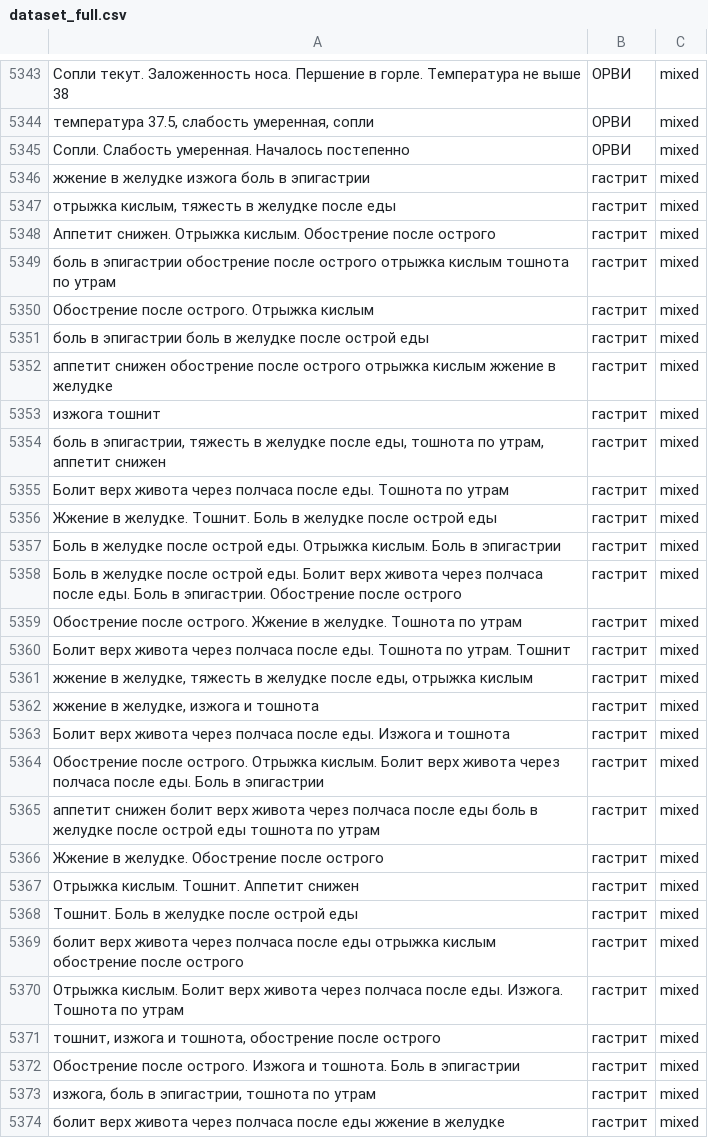
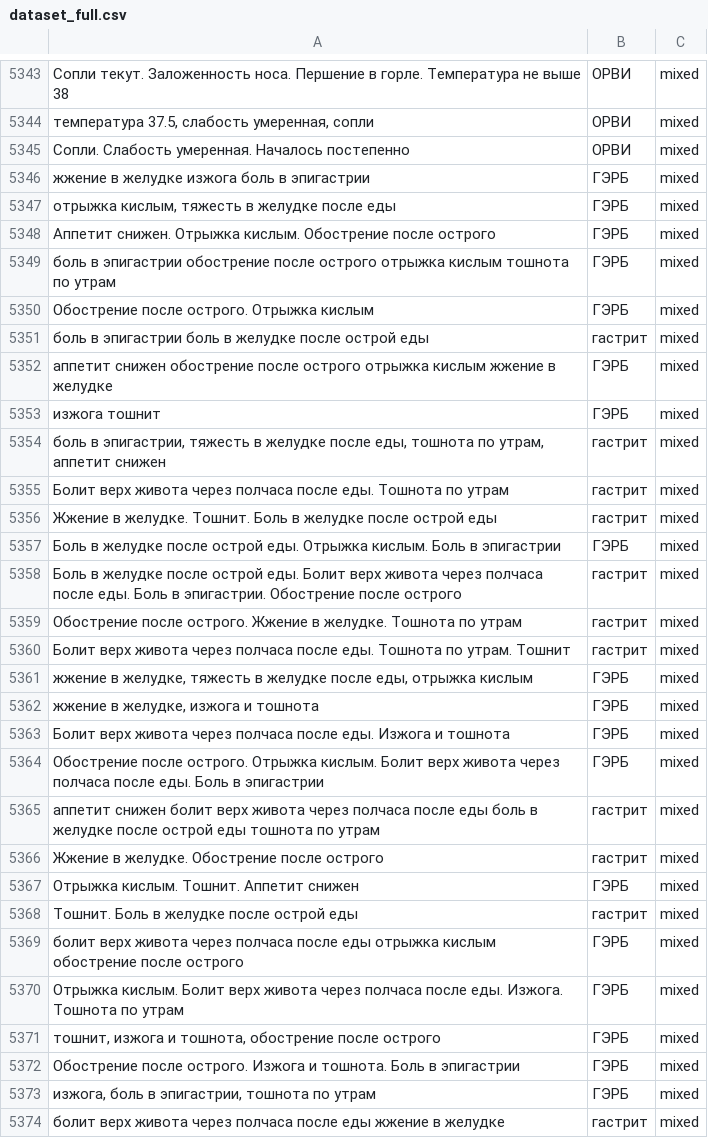
Before and after one commit to alexeybulankin5-source/medical-classifier, a CSV file: dataset_full.csv, drawn as a sheet; only a part is shown, gaps mark what is left out; the diff covers the shown part only.

Commit message:
переклейка гастрит->ГЭРБ (конфликт меток) + доборы СД2, ЖКБ, холецистит

```diff
--- a/dataset_full.csv
+++ b/dataset_full.csv
@@ -5345,10 +5345,10 @@
 Сопли. Слабость умеренная. Началось постепенно,ОРВИ,mixed
-жжение в желудке изжога боль в эпигастрии,гастрит,mixed
-"отрыжка кислым, тяжесть в желудке после еды",гастрит,mixed
-Аппетит снижен. Отрыжка кислым. Обострение после острого,гастрит,mixed
-боль в эпигастрии обострение после острого отрыжка кислым тошнота по утрам,гастрит,mixed
-Обострение после острого. Отрыжка кислым,гастрит,mixed
+жжение в желудке изжога боль в эпигастрии,ГЭРБ,mixed
+"отрыжка кислым, тяжесть в желудке после еды",ГЭРБ,mixed
+Аппетит снижен. Отрыжка кислым. Обострение после острого,ГЭРБ,mixed
+боль в эпигастрии обострение после острого отрыжка кислым тошнота по утрам,ГЭРБ,mixed
+Обострение после острого. Отрыжка кислым,ГЭРБ,mixed
 боль в эпигастрии боль в желудке после острой еды,гастрит,mixed
-аппетит снижен обострение после острого отрыжка кислым жжение в желудке,гастрит,mixed
-изжога тошнит,гастрит,mixed
+аппетит снижен обострение после острого отрыжка кислым жжение в желудке,ГЭРБ,mixed
+изжога тошнит,ГЭРБ,mixed
 "боль в эпигастрии, тяжесть в желудке после еды, тошнота по утрам, аппетит снижен",гастрит,mixed
@@ -5356,3 +5356,3 @@
 Жжение в желудке. Тошнит. Боль в желудке после острой еды,гастрит,mixed
-Боль в желудке после острой еды. Отрыжка кислым. Боль в эпигастрии,гастрит,mixed
+Боль в желудке после острой еды. Отрыжка кислым. Боль в эпигастрии,ГЭРБ,mixed
 Боль в желудке после острой еды. Болит верх живота через полчаса после еды. Боль в эпигастрии. Обострение после острого,гастрит,mixed
@@ -5360,15 +5360,15 @@
 Болит верх живота через полчаса после еды. Тошнота по утрам. Тошнит,гастрит,mixed
-"жжение в желудке, тяжесть в желудке после еды, отрыжка кислым",гастрит,mixed
-"жжение в желудке, изжога и тошнота",гастрит,mixed
-Болит верх живота через полчаса после еды. Изжога и тошнота,гастрит,mixed
-Обострение после острого. Отрыжка кислым. Болит верх живота через полчаса после еды. Боль в эпигастрии,гастрит,mixed
+"жжение в желудке, тяжесть в желудке после еды, отрыжка кислым",ГЭРБ,mixed
+"жжение в желудке, изжога и тошнота",ГЭРБ,mixed
+Болит верх живота через полчаса после еды. Изжога и тошнота,ГЭРБ,mixed
+Обострение после острого. Отрыжка кислым. Болит верх живота через полчаса после еды. Боль в эпигастрии,ГЭРБ,mixed
 аппетит снижен болит верх живота через полчаса после еды боль в желудке после острой еды тошнота по утрам,гастрит,mixed
 Жжение в желудке. Обострение после острого,гастрит,mixed
-Отрыжка кислым. Тошнит. Аппетит снижен,гастрит,mixed
+Отрыжка кислым. Тошнит. Аппетит снижен,ГЭРБ,mixed
 Тошнит. Боль в желудке после острой еды,гастрит,mixed
-болит верх живота через полчаса после еды отрыжка кислым обострение после острого,гастрит,mixed
-Отрыжка кислым. Болит верх живота через полчаса после еды. Изжога. Тошнота по утрам,гастрит,mixed
-"тошнит, изжога и тошнота, обострение после острого",гастрит,mixed
-Обострение после острого. Изжога и тошнота. Боль в эпигастрии,гастрит,mixed
-"изжога, боль в эпигастрии, тошнота по утрам",гастрит,mixed
+болит верх живота через полчаса после еды отрыжка кислым обострение после острого,ГЭРБ,mixed
+Отрыжка кислым. Болит верх живота через полчаса после еды. Изжога. Тошнота по утрам,ГЭРБ,mixed
+"тошнит, изжога и тошнота, обострение после острого",ГЭРБ,mixed
+Обострение после острого. Изжога и тошнота. Боль в эпигастрии,ГЭРБ,mixed
+"изжога, боль в эпигастрии, тошнота по утрам",ГЭРБ,mixed
 болит верх живота через полчаса после еды жжение в желудке,гастрит,mixed
```
Also changed, not shown: 22 added rows and 28 edited cells elsewhere in this file, 3 other files.
